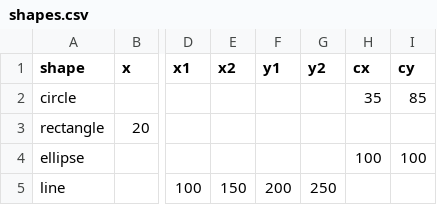
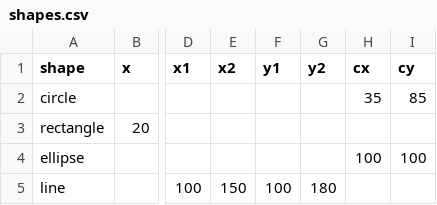
Before and after one commit to gokulviijayakumar/gokulvijayakumar.github.io, a CSV file: shapes.csv, drawn as a sheet; only a part is shown, gaps mark what is left out; the diff names each change by its address in the sheet, - before the commit and + after, or states it on an @@ line.

Commit message:
Update shapes.csv

```diff
--- a/shapes.csv
+++ b/shapes.csv
-F5 (y1): 200
+F5 (y1): 100
-G5 (y2): 250
+G5 (y2): 180
```
